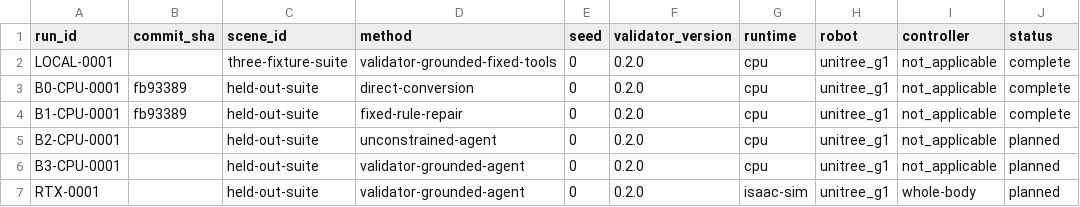
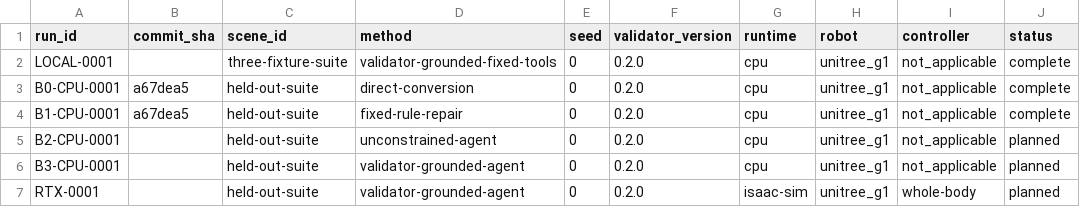
Before and after one commit to aizhuyu/construction-scene-ready, a CSV file: docs/experiment-registry.csv, drawn as a sheet; only a part is shown; the diff names each change by its address in the sheet, - before the commit and + after, or states it on an @@ line.

```diff
--- a/docs/experiment-registry.csv
+++ b/docs/experiment-registry.csv
-B3:B4 (commit_sha): fb93389
+B3:B4 (commit_sha): a67dea5
```
Also changed, not shown: 7 other files.
